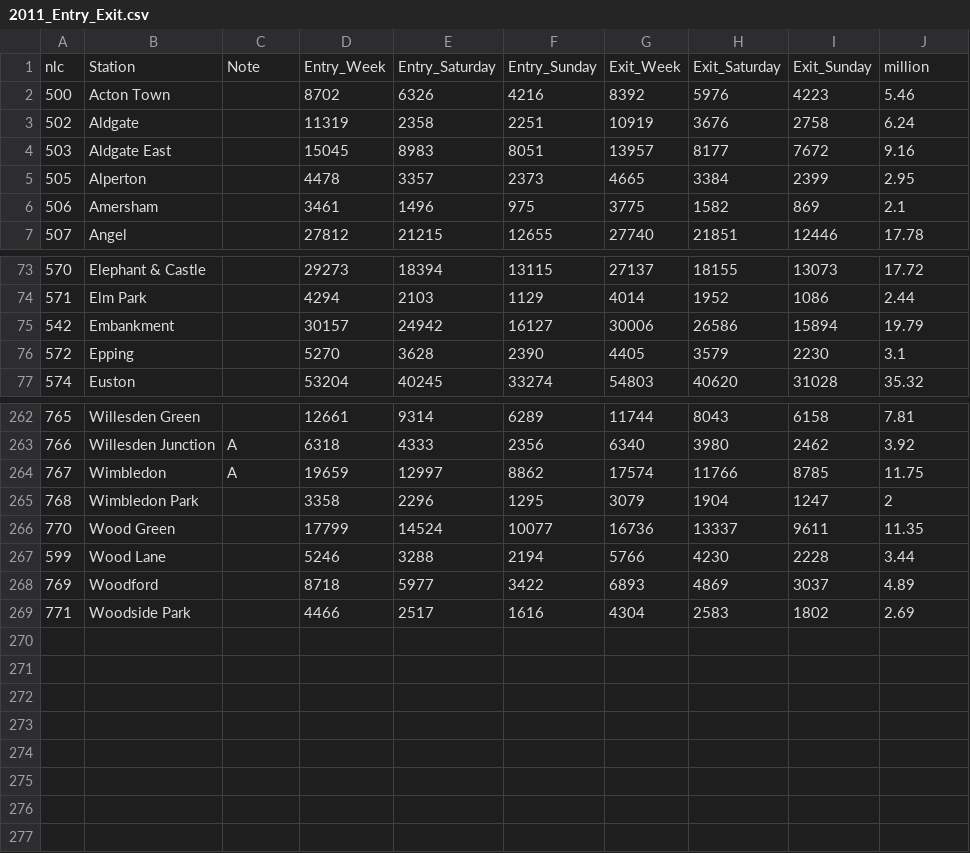
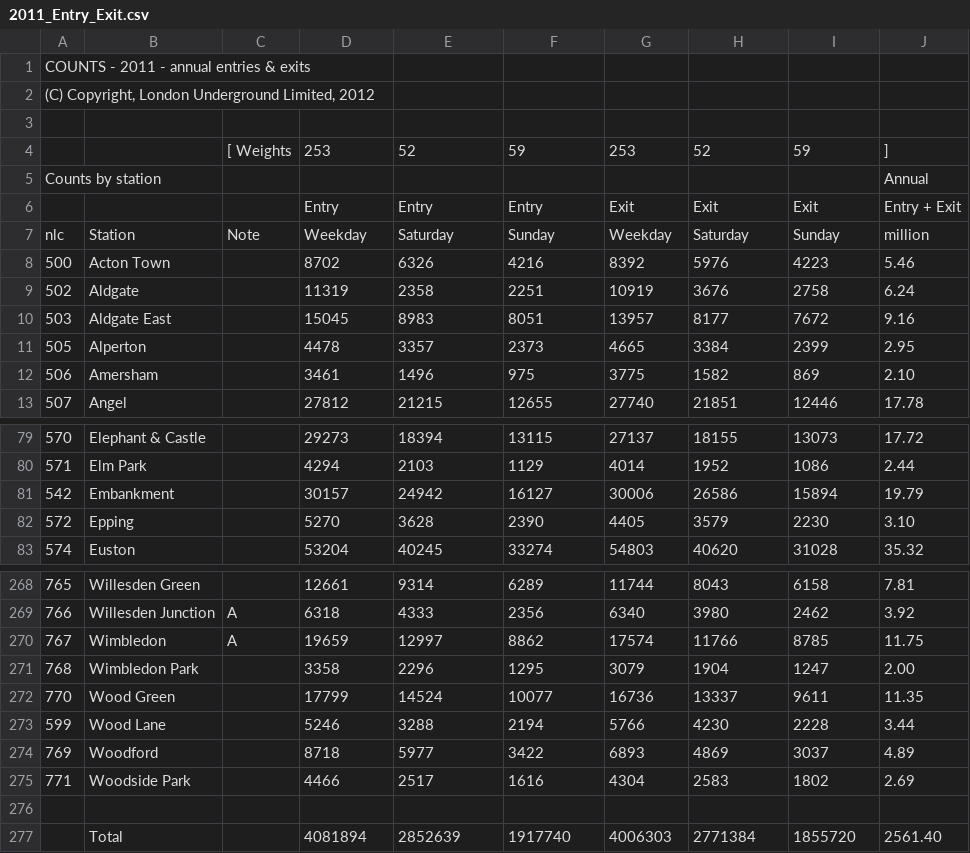
Before and after one commit to GuitarPro6/5630Project, a CSV file: tubedata/counts/2011_Entry_Exit.csv, drawn as a sheet; only a part is shown, gaps mark what is left out; the diff covers the shown part only.

```diff
--- a/tubedata/counts/2011_Entry_Exit.csv
+++ b/tubedata/counts/2011_Entry_Exit.csv
@@ -1 +1,7 @@
-nlc,Station,Note,Entry_Week,Entry_Saturday,Entry_Sunday,Exit_Week,Exit_Saturday,Exit_Sunday,million,
+COUNTS - 2011 - annual entries & exits,,,,,,,,,,,,,
+"(C) Copyright, London Underground Limited, 2012",,,,,,,,,,,,,
+,,,,,,,,,,,,,
+,,[ Weights,253,52,59,253,52,59,],,,,
+Counts by station,,,,,,,,,Annual,,,,
+ ,,,Entry,Entry,Entry,Exit,Exit,Exit,Entry + Exit,,,,
+nlc,Station,Note,Weekday,Saturday,Sunday,Weekday,Saturday,Sunday,million,,,,
@@ -6 +12 @@ nlc,Station,Note,Entry_Week,Entry_Saturday,Entry_Sunday,Exit_Week,Exit_Saturday,
-506,Amersham                           , ,3461,1496,975,3775,1582,869,2.1
+506,Amersham                           , ,3461,1496,975,3775,1582,869,2.10,,,,
@@ -76 +82 @@ nlc,Station,Note,Entry_Week,Entry_Saturday,Entry_Sunday,Exit_Week,Exit_Saturday,
-572,Epping                             , ,5270,3628,2390,4405,3579,2230,3.1
+572,Epping                             , ,5270,3628,2390,4405,3579,2230,3.10,,,,
@@ -265 +271 @@ nlc,Station,Note,Entry_Week,Entry_Saturday,Entry_Sunday,Exit_Week,Exit_Saturday,
-768,Wimbledon Park                     , ,3358,2296,1295,3079,1904,1247,2
+768,Wimbledon Park                     , ,3358,2296,1295,3079,1904,1247,2.00,,,,
@@ -269,0 +276,2 @@ nlc,Station,Note,Entry_Week,Entry_Saturday,Entry_Sunday,Exit_Week,Exit_Saturday,
+ ,,,,,,,,,,,,,
+,Total,,4081894,2852639,1917740,4006303,2771384,1855720,2561.40,,,,
```
Also changed, not shown: 23 edited cells elsewhere in this file, tubedata/counts/2007_Entry_Exit.csv, tubedata/counts/2010_Entry_Exit.csv, 16 other files.
